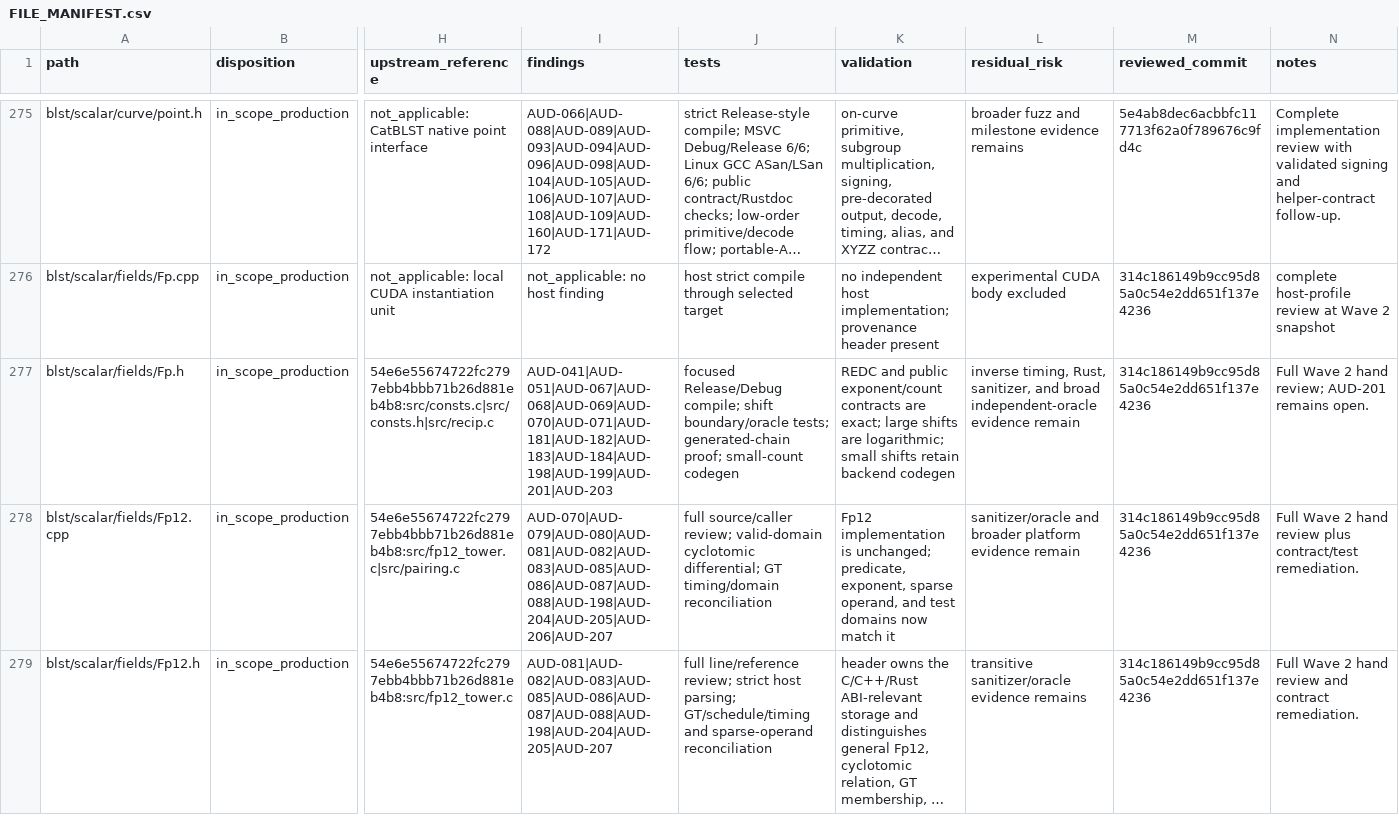
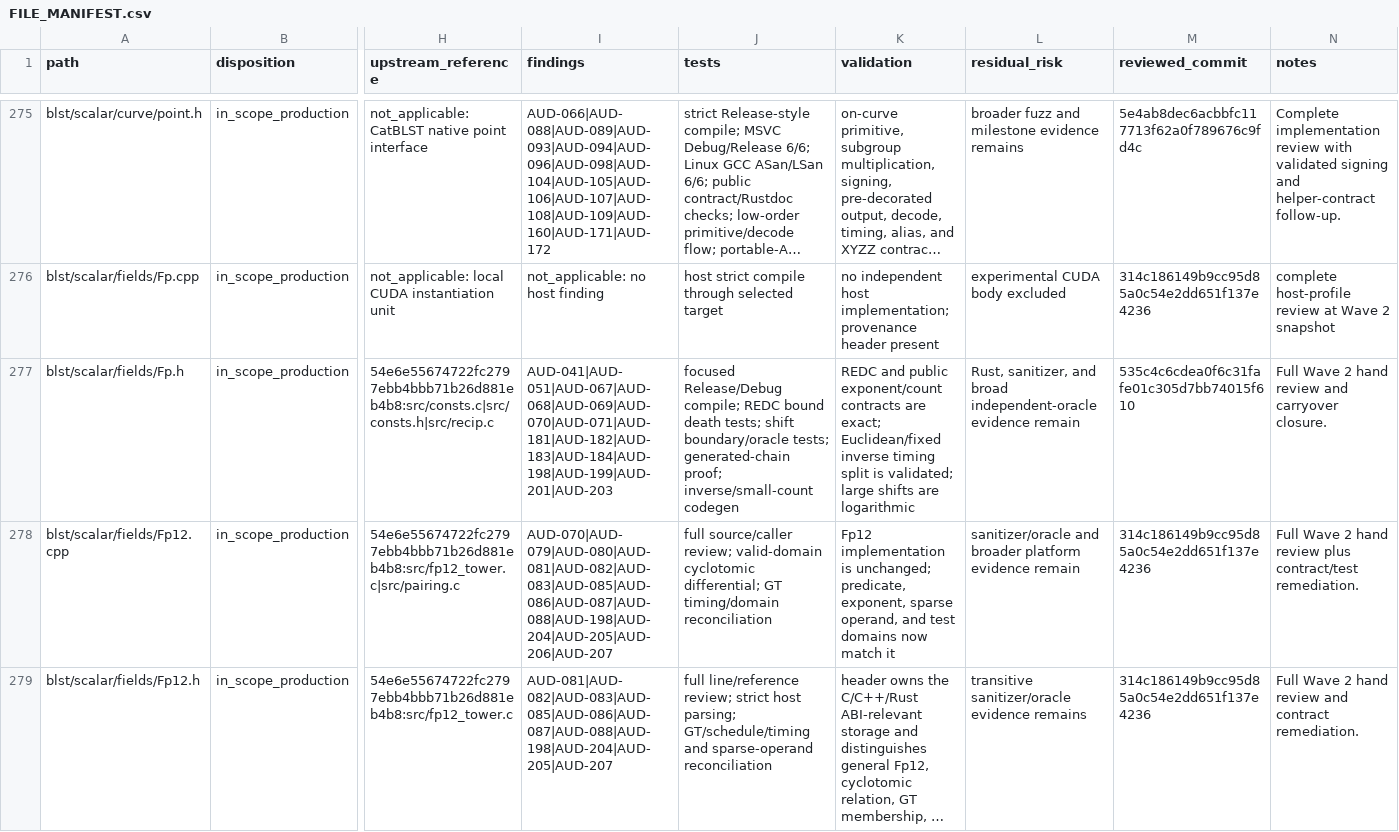
Before and after one commit to ladnir/temp-cat-blst, a CSV file: docs/audit/FILE_MANIFEST.csv, drawn as a sheet; only a part is shown, gaps mark what is left out; long unchanged cells end in …; the diff covers the shown part only; the diff names each change by its address in the sheet, - before the commit and + after, or states it on an @@ line.

Commit message:
record field carryover closure

```diff
--- a/docs/audit/FILE_MANIFEST.csv
+++ b/docs/audit/FILE_MANIFEST.csv
-J277 (tests): …Release/Debug compile; shift boundary/oracle tests; generated-chain proof; small-count codegen
+J277 (tests): …Release/Debug compile; REDC bound death tests; shift boundary/oracle tests; generated-chain proof; inverse/small-count codegen
-K277 (validation): …are exact; large shifts are logarithmic; small shifts retain backend codegen
+K277 (validation): …are exact; Euclidean/fixed inverse timing split is validated; large shifts are logarithmic
-L277 (residual_risk): inverse timing, Rust, sanitizer,…
+L277 (residual_risk): Rust, sanitizer,…
-M277 (reviewed_commit): 314c186149b9cc95d85a0c54e2dd651f137e4236
+M277 (reviewed_commit): 535c4c6cdea0f6c31fafe01c305d7bb74015f610
-N277 (notes): …2 hand review; AUD-201 remains open.
+N277 (notes): …2 hand review and carryover closure.
```
Also changed, not shown: 14 edited cells elsewhere in this file, docs/audit/PUBLIC_API_DOCUMENTATION.csv, 6 other files.
